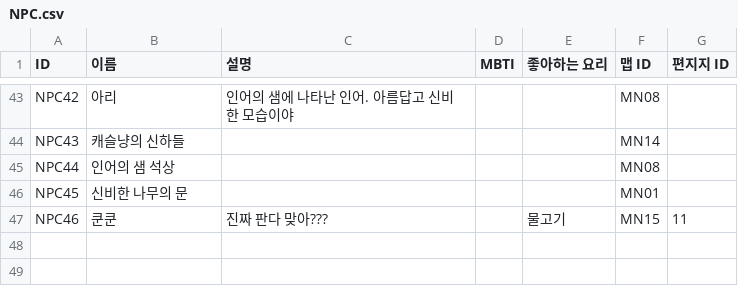
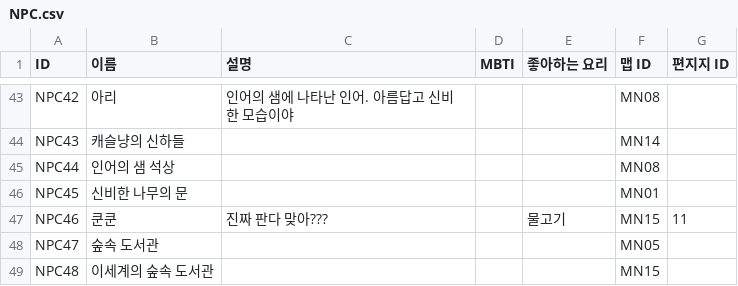
Before and after one commit to dlackdanr777/Project-Panda, a CSV file: Assets/Resources/NPC.csv, drawn as a sheet; only a part is shown, gaps mark what is left out.

```diff
--- a/Assets/Resources/NPC.csv
+++ b/Assets/Resources/NPC.csv
@@ -47 +47,3 @@ NPC45,신비한 나무의 문,,,,MN01,
 NPC46,쿤쿤,진짜 판다 맞아???,,물고기,MN15,11
+NPC47,숲속 도서관,,,,MN05,
+NPC48,이세계의 숲속 도서관,,,,MN15,
```
Also changed, not shown: 18 other files.
